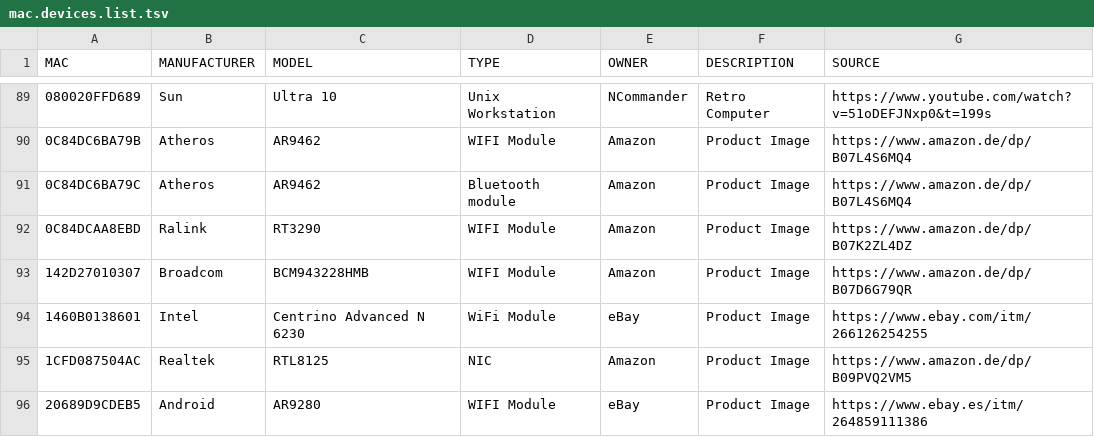
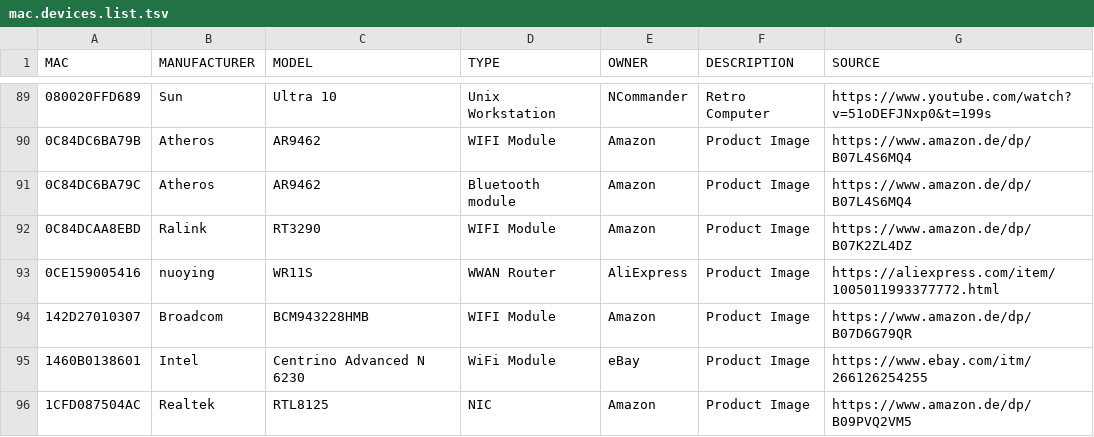
Before and after one commit to greyhat-academy/lists.d, a TSV file: mac.devices.list.tsv, drawn as a sheet; only a part is shown, gaps mark what is left out; the shorter side is filled out with more unchanged rows; the diff names each change by its address in the sheet, - before the commit and + after, or states it on an @@ line.

Commit message:
Adding new devices to imei.devices.list.tsv, mac.devices.list.tsv & default.logins.list.tsv.

```diff
--- a/mac.devices.list.tsv
+++ b/mac.devices.list.tsv
+row 93: 0CE159005416 | nuoying | WR11S | WWAN Router | AliExpress | Product Image | https://aliexpress.com/item/1005011993377772.html
```
Also changed, not shown: default.logins.list.tsv, imei.devices.list.tsv, 1 other file.
